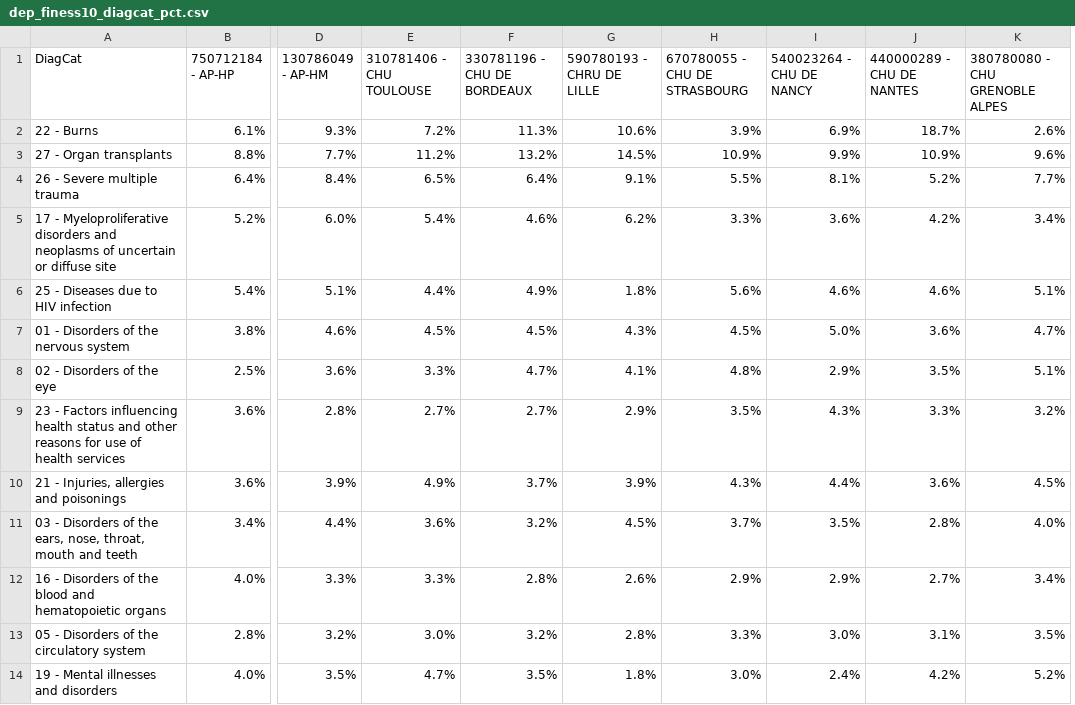
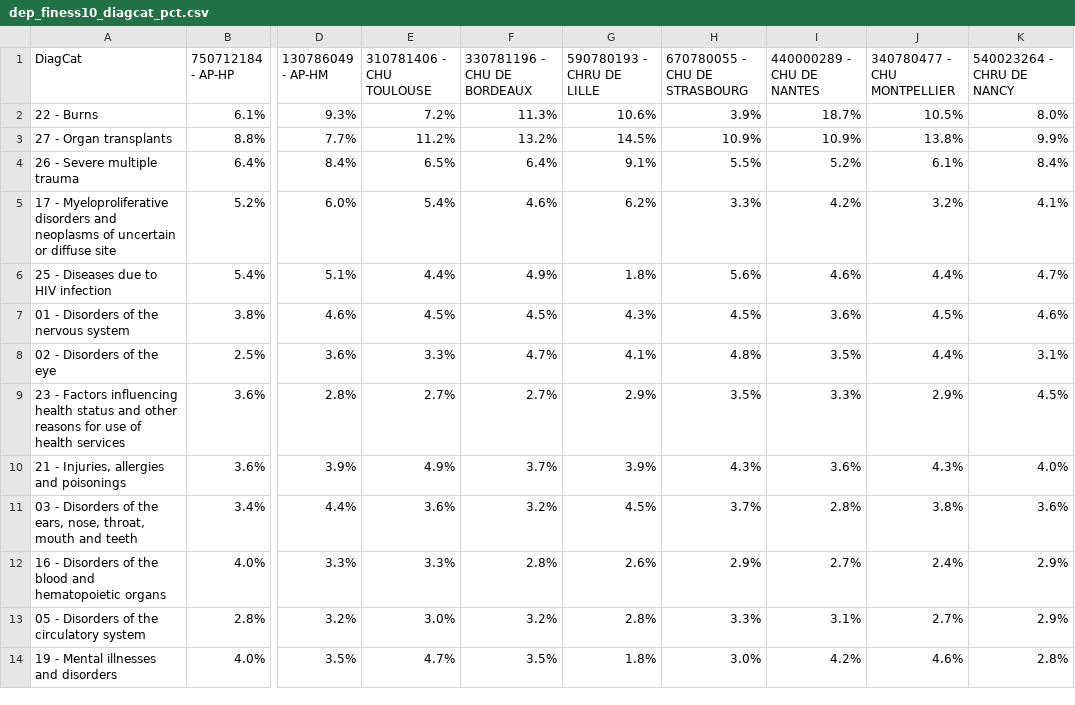
Before and after one commit to georgeshirreff/ZoneCap, a CSV file: output/dep_finess10_diagcat_pct.csv, drawn as a sheet; only a part is shown, gaps mark what is left out; removed rows and columns are numbered as before the commit, all else as after; the diff covers the shown part only; the diff names each change by its address in the sheet, - before the commit and + after, or states it on an @@ line.

```diff
--- a/output/dep_finess10_diagcat_pct.csv
+++ b/output/dep_finess10_diagcat_pct.csv
-column I (540023264 - CHU DE NANCY), rows 2-14: 6.9% | 9.9% | 8.1% | 3.6% | 4.6% | 5.0% | 2.9% | 4.3% | 4.4% | 3.5% | 2.9% | 3.0% | 2.4%
+column J (340780477 - CHU MONTPELLIER), rows 2-14: 10.5% | 13.8% | 6.1% | 3.2% | 4.4% | 4.5% | 4.4% | 2.9% | 4.3% | 3.8% | 2.4% | 2.7% | 4.6%
-K1: 380780080 - CHU GRENOBLE ALPES
+K1: 540023264 - CHRU DE NANCY
-K2 (540023264 - CHRU DE NANCY): 2.6%
+K2 (540023264 - CHRU DE NANCY): 8.0%
-K3 (540023264 - CHRU DE NANCY): 9.6%
+K3 (540023264 - CHRU DE NANCY): 9.9%
-K4 (540023264 - CHRU DE NANCY): 7.7%
+K4 (540023264 - CHRU DE NANCY): 8.4%
-K5 (540023264 - CHRU DE NANCY): 3.4%
+K5 (540023264 - CHRU DE NANCY): 4.1%
-K6 (540023264 - CHRU DE NANCY): 5.1%
+K6 (540023264 - CHRU DE NANCY): 4.7%
-K7 (540023264 - CHRU DE NANCY): 4.7%
+K7 (540023264 - CHRU DE NANCY): 4.6%
-K8 (540023264 - CHRU DE NANCY): 5.1%
+K8 (540023264 - CHRU DE NANCY): 3.1%
-K9 (540023264 - CHRU DE NANCY): 3.2%
+K9 (540023264 - CHRU DE NANCY): 4.5%
-K10 (540023264 - CHRU DE NANCY): 4.5%
+K10 (540023264 - CHRU DE NANCY): 4.0%
-K11 (540023264 - CHRU DE NANCY): 4.0%
+K11 (540023264 - CHRU DE NANCY): 3.6%
-K12 (540023264 - CHRU DE NANCY): 3.4%
+K12 (540023264 - CHRU DE NANCY): 2.9%
-K13 (540023264 - CHRU DE NANCY): 3.5%
+K13 (540023264 - CHRU DE NANCY): 2.9%
-K14 (540023264 - CHRU DE NANCY): 5.2%
+K14 (540023264 - CHRU DE NANCY): 2.8%
```
Also changed, not shown: 11 edited cells elsewhere in this file, output/total_hospitalisations.csv, 23 other files.
